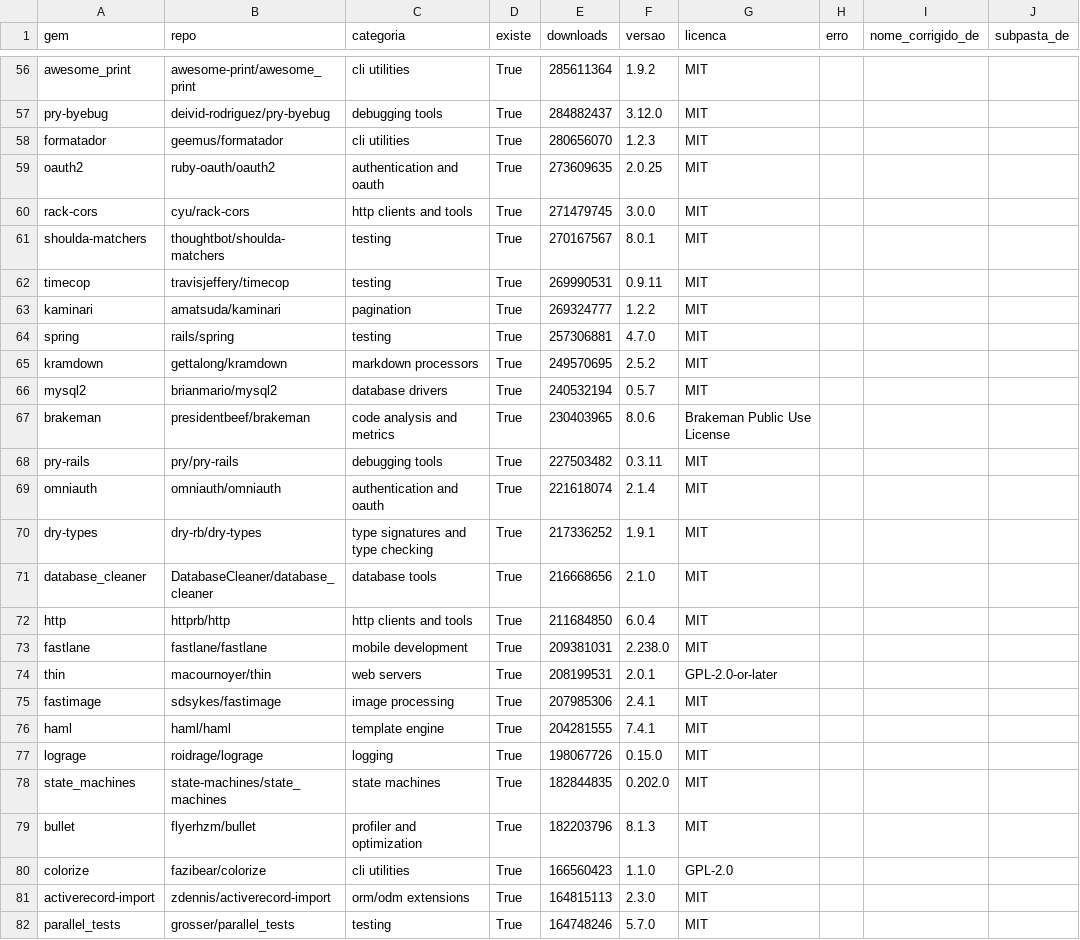
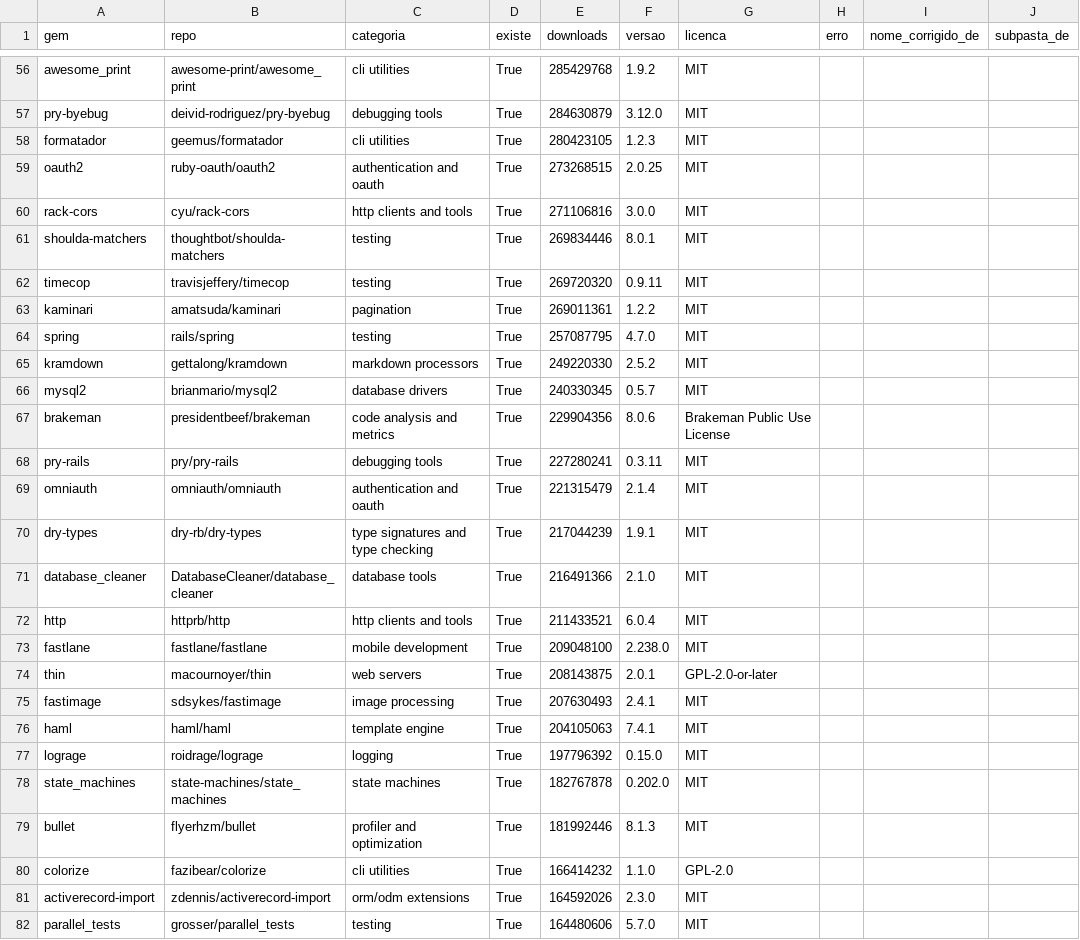
Before and after one commit to MarioJoaoGR/MARTA, a CSV file: apresentacao/demo_dataset/1_universo/candidatas.csv, drawn as a sheet; only a part is shown, gaps mark what is left out; the diff covers the shown part only; the diff names each change by its address in the sheet, - before the commit and + after, or states it on an @@ line.

```diff
--- a/apresentacao/demo_dataset/1_universo/candidatas.csv
+++ b/apresentacao/demo_dataset/1_universo/candidatas.csv
-E56 (downloads): 285611364
+E56 (downloads): 285429768
-E57 (downloads): 284882437
+E57 (downloads): 284630879
-E58 (downloads): 280656070
+E58 (downloads): 280423105
-E59 (downloads): 273609635
+E59 (downloads): 273268515
-E60 (downloads): 271479745
+E60 (downloads): 271106816
-E61 (downloads): 270167567
+E61 (downloads): 269834446
-E62 (downloads): 269990531
+E62 (downloads): 269720320
-E63 (downloads): 269324777
+E63 (downloads): 269011361
-E64 (downloads): 257306881
+E64 (downloads): 257087795
-E65 (downloads): 249570695
+E65 (downloads): 249220330
-E66 (downloads): 240532194
+E66 (downloads): 240330345
-E67 (downloads): 230403965
+E67 (downloads): 229904356
-E68 (downloads): 227503482
+E68 (downloads): 227280241
-E69 (downloads): 221618074
+E69 (downloads): 221315479
-E70 (downloads): 217336252
+E70 (downloads): 217044239
-E71 (downloads): 216668656
+E71 (downloads): 216491366
-E72 (downloads): 211684850
+E72 (downloads): 211433521
-E73 (downloads): 209381031
+E73 (downloads): 209048100
-E74 (downloads): 208199531
+E74 (downloads): 208143875
-E75 (downloads): 207985306
+E75 (downloads): 207630493
-E76 (downloads): 204281555
+E76 (downloads): 204105063
-E77 (downloads): 198067726
+E77 (downloads): 197796392
-E78 (downloads): 182844835
+E78 (downloads): 182767878
-E79 (downloads): 182203796
+E79 (downloads): 181992446
-E80 (downloads): 166560423
+E80 (downloads): 166414232
-E81 (downloads): 164815113
+E81 (downloads): 164592026
-E82 (downloads): 164748246
+E82 (downloads): 164480606
```
Also changed, not shown: 113 edited cells elsewhere in this file, apresentacao/demo_dataset/1_universo/universo.csv, 3 other files.
